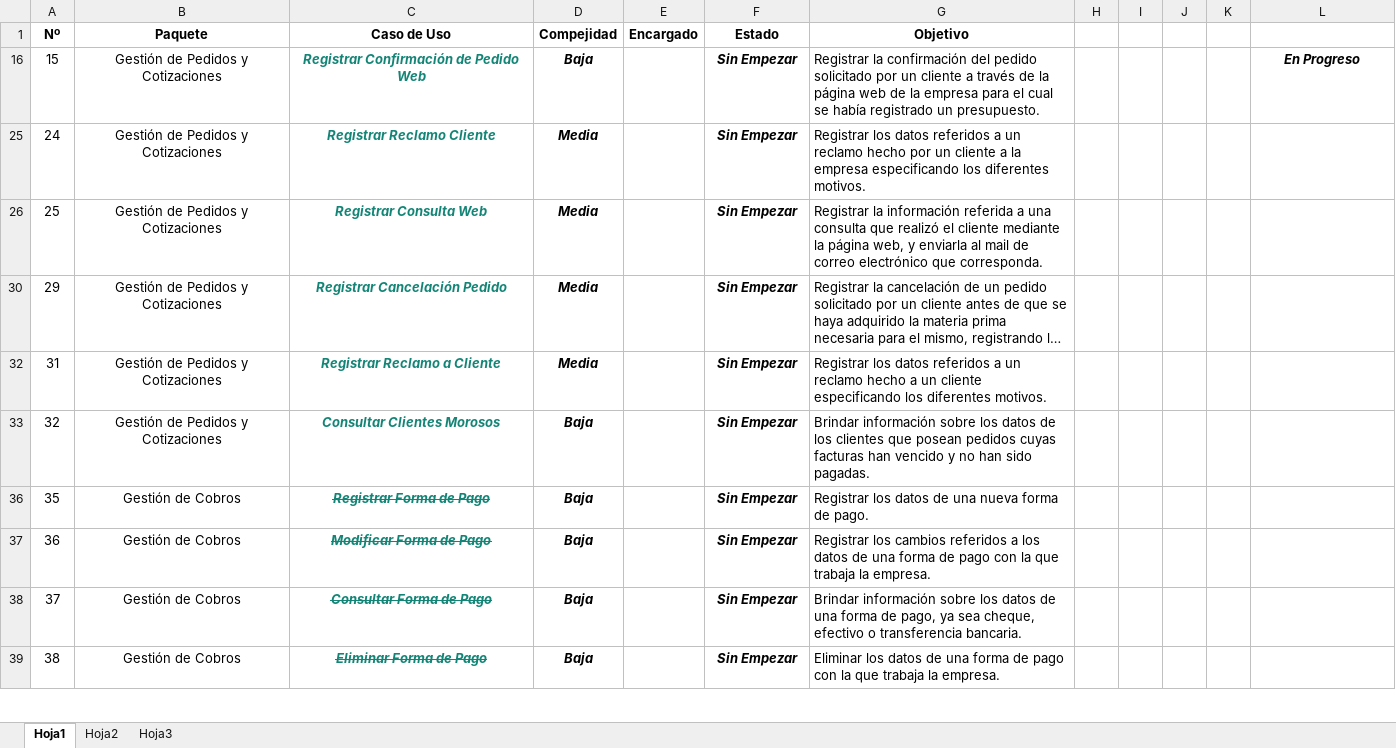
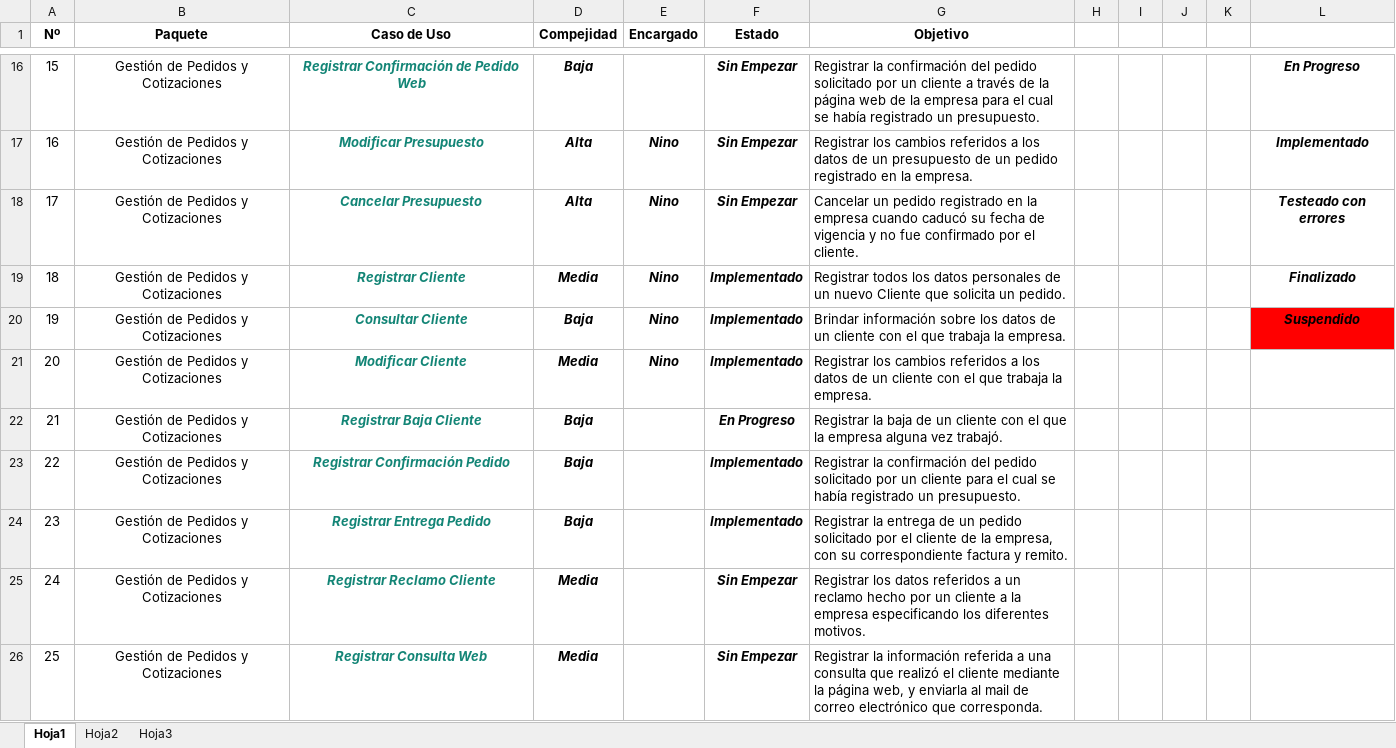
Before and after one commit to NinoMolina/metalurgica, an Excel workbook: Planificacion/PlanificacionTesis.xlsx, sheet Hoja1, drawn as a sheet; only a part is shown, gaps mark what is left out; the shorter side is filled out with more unchanged rows; long unchanged cells end in …; values as stored, in another font and other column widths than the file's, no borders; conditional formats not drawn; the diff covers the shown part only; the diff names each change by its address in the sheet, - before the commit and + after, or states it on an @@ line.

```diff
--- a/Planificacion/PlanificacionTesis.xlsx (sheet Hoja1)
+++ b/Planificacion/PlanificacionTesis.xlsx (sheet Hoja1)
@@ row 17 unhidden: 16 | Gestión de Pedidos y Cotizaciones | Modificar Presupuesto | Alta | Nino | Sin Empezar | Registrar los cambios referidos a los datos de un presupuesto de un pedido registrado en la empresa. |  |  |  |  | Implementado @@
@@ row 18 unhidden: 17 | Gestión de Pedidos y Cotizaciones | Cancelar Presupuesto | Alta | Nino | Sin Empezar | Cancelar un pedido registrado en la empresa cuando caducó su fecha de vigencia y no fue confirmado por el cliente. |  |  |  |  | Testeado con errores @@
@@ row 19 unhidden: 18 | Gestión de Pedidos y Cotizaciones | Registrar Cliente | Media | Nino | Implementado | Registrar todos los datos personales de un nuevo Cliente que solicita un pedido. |  |  |  |  | Finalizado @@
+row 20: 19 | Gestión de Pedidos y Cotizaciones | Consultar Cliente | Baja | Nino | Implementado | Brindar información sobre los datos de un cliente con el que trabaja la empresa. |  |  |  |  | Suspendido
@@ row 21 unhidden: 20 | Gestión de Pedidos y Cotizaciones | Modificar Cliente | Media | Nino | Implementado | Registrar los cambios referidos a los datos de un cliente con el que trabaja la empresa. @@
@@ row 22 unhidden: 21 | Gestión de Pedidos y Cotizaciones | Registrar Baja Cliente | Baja |  | En Progreso | Registrar la baja de un cliente con el que la empresa alguna vez trabajó. @@
@@ row 23 unhidden: 22 | Gestión de Pedidos y Cotizaciones | Registrar Confirmación Pedido | Baja |  | Implementado | Registrar la confirmación del pedido solicitado por un cliente para el cual se había registrado un presupuesto. @@
@@ row 24 unhidden: 23 | Gestión de Pedidos y Cotizaciones | Registrar Entrega Pedido | Baja |  | Implementado | Registrar la entrega de un pedido solicitado por el cliente de la empresa, con su correspondiente factura y remito. @@
```
Also changed, not shown: 10 added rows and 125 hidden or unhidden rows elsewhere in this sheet, hidden cells.
